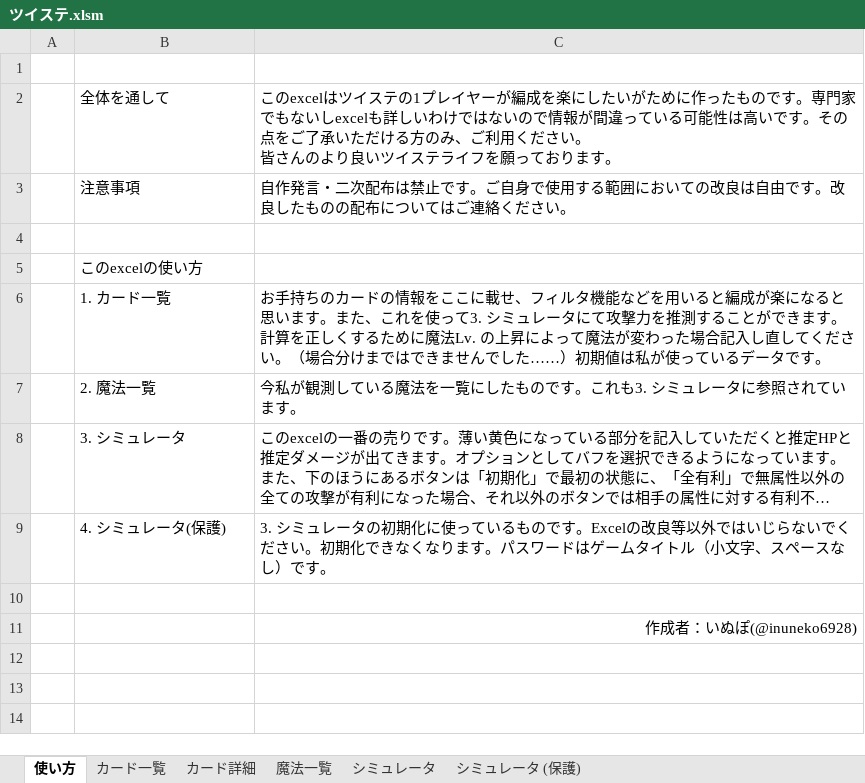
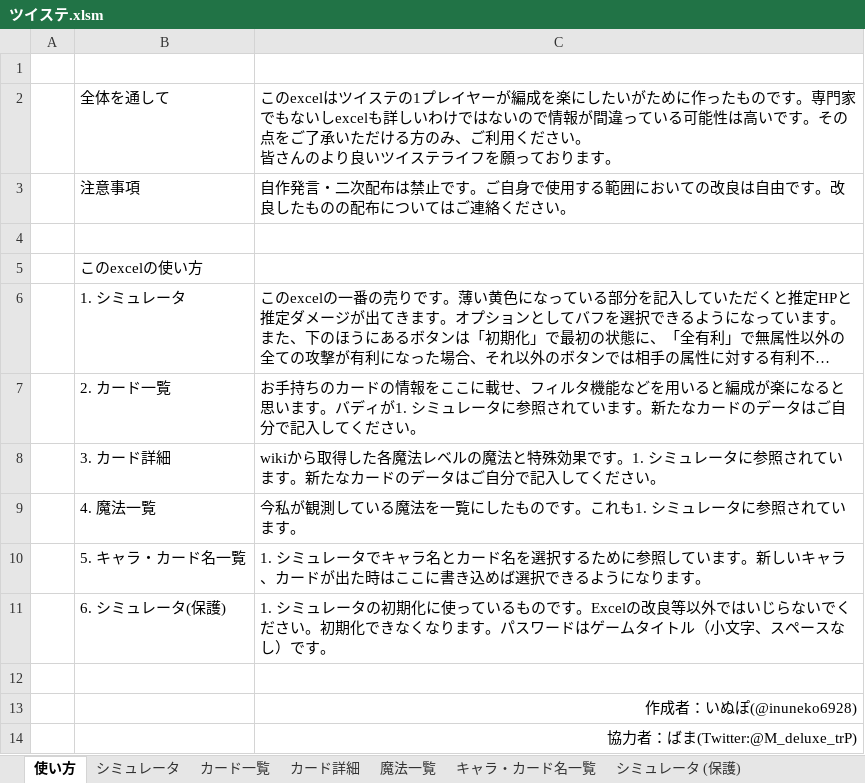
Before and after one commit to inuneko6928/twst_simulate, an Excel workbook: ツイステ.xlsm, sheet 使い方, drawn as a sheet; long unchanged cells end in …; values as stored, in another font and other column widths than the file's, no borders; removed rows and columns are numbered as before the commit, all else as after; the diff names each change by its address in the sheet, - before the commit and + after, or states it on an @@ line.

```diff
--- a/ツイステ.xlsm (sheet 使い方)
+++ b/ツイステ.xlsm (sheet 使い方)
+sheet tab: キャラ・カード名一覧
@@ sheet tab order changed: 使い方 | シミュレータ | カード一覧 | カード詳細 | 魔法一覧 | キャラ・カード名一覧 | シミュレータ (保護) @@
-row 6:  | 1. カード一覧 | お手持ちのカードの情報をここに載せ、フィルタ機能などを用いると編成が楽になると思います。また、これを使って3. シミュレータにて攻撃力を推測することができます。計算を正しくするために魔法Lv. の上昇によって魔法が変わった場合記入し直してください。（場合分けまではできませんでした……）初期値は私が使っているデータです。
-row 7:  | 2. 魔法一覧 | 今私が観測している魔法を一覧にしたものです。これも3. シミュレータに参照されています。
-B6: 3. シミュレータ
+B6: 1. シミュレータ
+row 7:  | 2. カード一覧 | お手持ちのカードの情報をここに載せ、フィルタ機能などを用いると編成が楽になると思います。バディが1. シミュレータに参照されています。新たなカードのデータはご自分で記入してください。
+row 8:  | 3. カード詳細 | wikiから取得した各魔法レベルの魔法と特殊効果です。1. シミュレータに参照されています。新たなカードのデータはご自分で記入してください。
+row 9:  | 4. 魔法一覧 | 今私が観測している魔法を一覧にしたものです。これも1. シミュレータに参照されています。
+row 10:  | 5. キャラ・カード名一覧 | 1. シミュレータでキャラ名とカード名を選択するために参照しています。新しいキャラ、カードが出た時はここに書き込めば選択できるようになります。
-B11: 4. シミュレータ(保護)
+B11: 6. シミュレータ(保護)
-C11: 3. シミュレ…
+C11: 1. シミュレ…
+row 14:  |  | 協力者：ばま(Twitter:@M_deluxe_trP)
```
Also changed, not shown: sheet カード詳細, sheet シミュレータ (保護), sheet シミュレータ, sheet 魔法一覧, formulas that keep their value, hidden cells.
